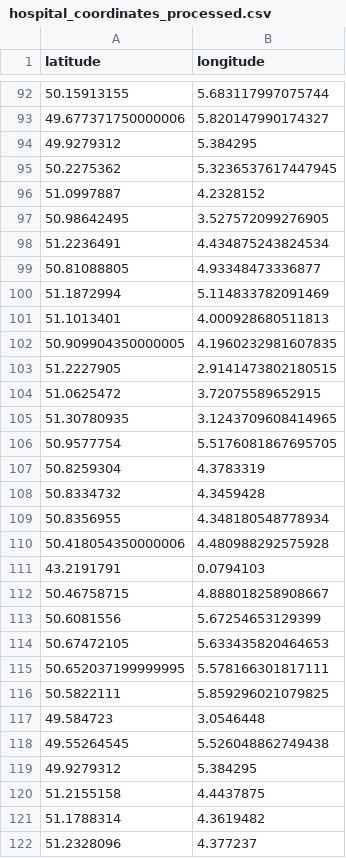
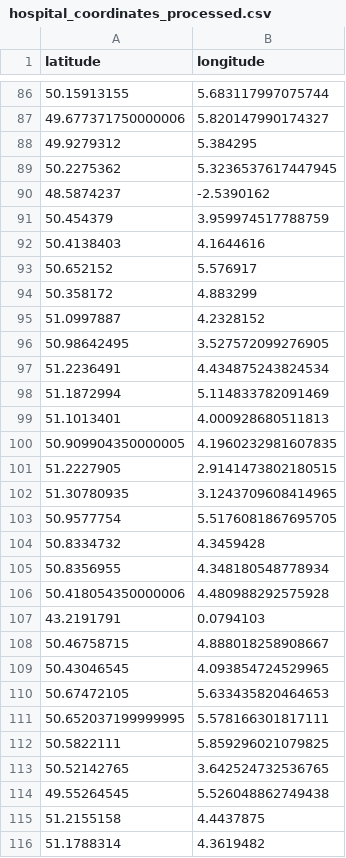
Before and after one commit to Elouan-Debels/MDAProject, a CSV file: hospital_coordinates_processed.csv, drawn as a sheet; only a part is shown, gaps mark what is left out; the shorter side is filled out with more unchanged rows; the diff covers the shown part only.

Commit message:
hospital coordinates updated

```diff
--- a/hospital_coordinates_processed.csv
+++ b/hospital_coordinates_processed.csv
@@ -95,2 +89,7 @@ latitude,longitude
 50.2275362,5.3236537617447945
+48.5874237,-2.5390162
+50.454379,3.959974517788759
+50.4138403,4.1644616
+50.652152,5.576917
+50.358172,4.883299
 51.0997887,4.2328152
@@ -98,3 +97,2 @@ latitude,longitude
 51.2236491,4.434875243824534
-50.81088805,4.93348473336877
 51.1872994,5.114833782091469
@@ -103,6 +101,4 @@ latitude,longitude
 51.2227905,2.9141473802180515
-51.0625472,3.72075589652915
 51.30780935,3.1243709608414965
 50.9577754,5.5176081867695705
-50.8259304,4.3783319
 50.8334732,4.3459428
@@ -112,3 +108,3 @@ latitude,longitude
 50.46758715,4.888018258908667
-50.6081556,5.67254653129399
+50.43046545,4.093854724529965
 50.67472105,5.633435820464653
@@ -116,5 +112,4 @@ latitude,longitude
 50.5822111,5.859296021079825
-49.584723,3.0546448
+50.52142765,3.642524732536765
 49.55264545,5.526048862749438
-49.9279312,5.384295
 51.2155158,4.4437875
```
Also changed, not shown: 1 added row and 7 removed rows elsewhere in this file, 1 other file.
